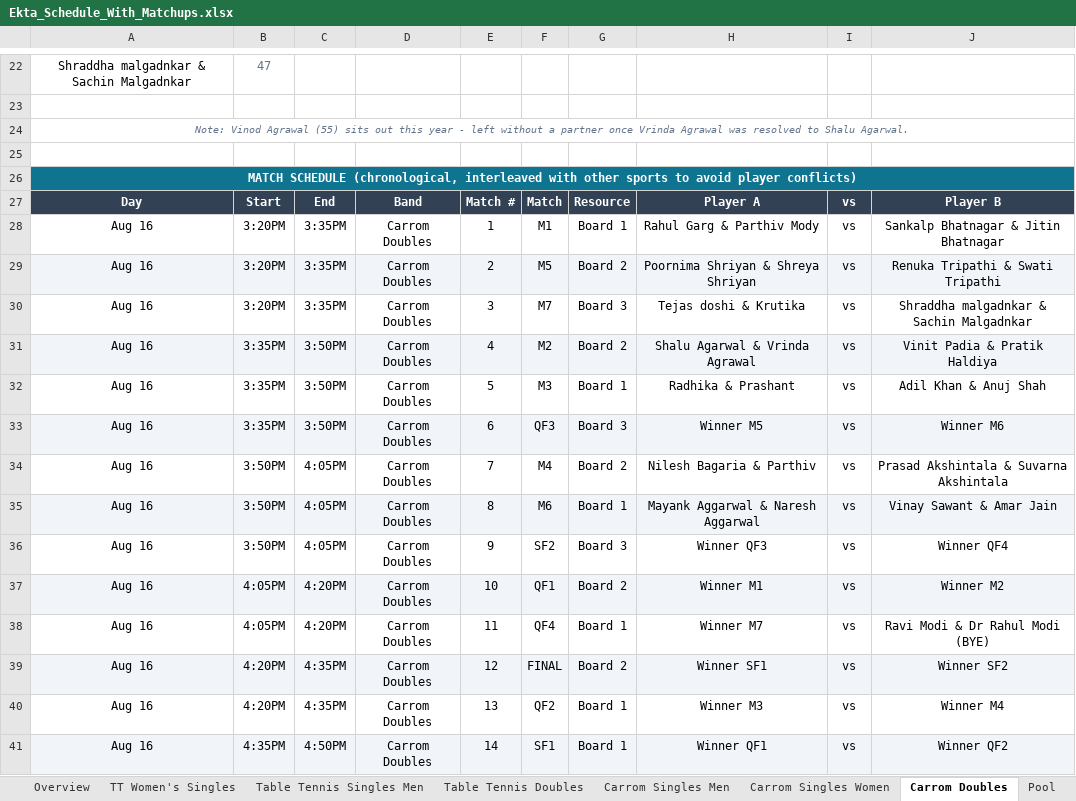
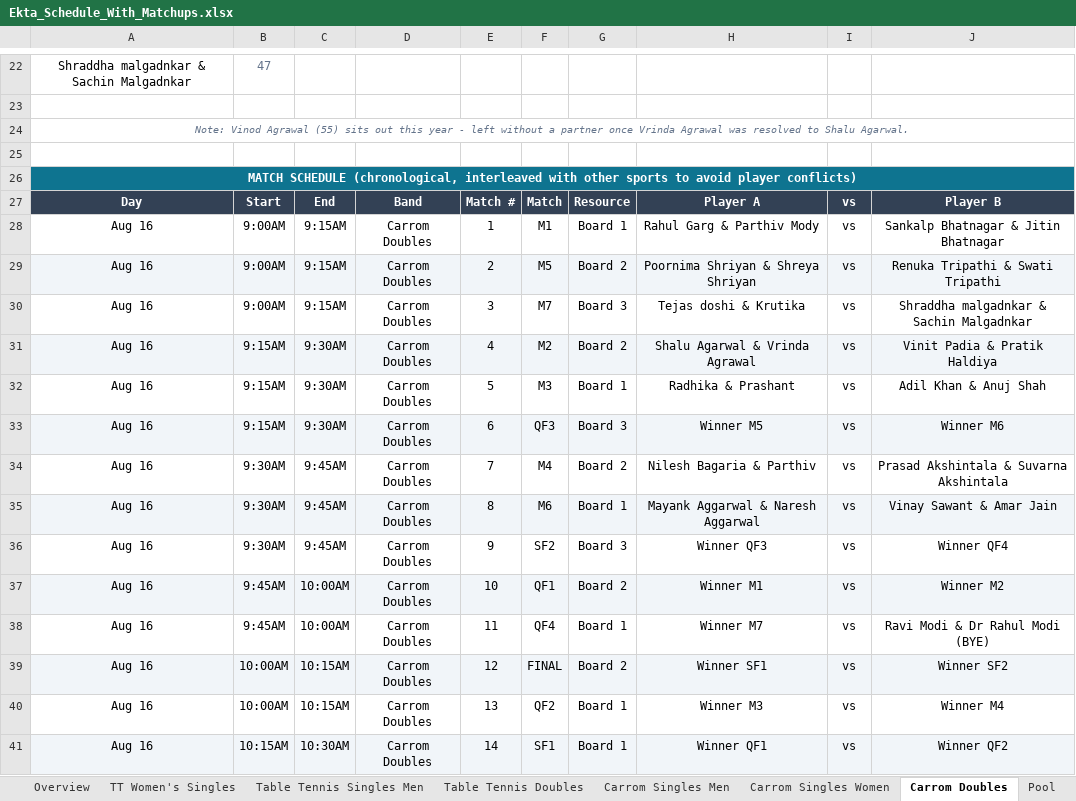
Before and after one commit to AnkitK1993/ekta-indoor-games, an Excel workbook: Ekta_Schedule_With_Matchups.xlsx, sheet Carrom Doubles, drawn as a sheet; only a part is shown, gaps mark what is left out; values as stored, in another font and other column widths than the file's, no borders; the diff names each change by its address in the sheet, - before the commit and + after, or states it on an @@ line.

```diff
--- a/Ekta_Schedule_With_Matchups.xlsx (sheet Carrom Doubles)
+++ b/Ekta_Schedule_With_Matchups.xlsx (sheet Carrom Doubles)
-B28:B30: 3:20PM
+B28:B30: 9:00AM
-C28:C30: 3:35PM
+C28:C30: 9:15AM
-B31:B33: 3:35PM
+B31:B33: 9:15AM
-C31:C33: 3:50PM
+C31:C33: 9:30AM
-B34:B36: 3:50PM
+B34:B36: 9:30AM
-C34:C36: 4:05PM
+C34:C36: 9:45AM
-B37:B38: 4:05PM
+B37:B38: 9:45AM
-C37:C38: 4:20PM
+C37:C38: 10:00AM
-B39:B40: 4:20PM
+B39:B40: 10:00AM
-C39:C40: 4:35PM
+C39:C40: 10:15AM
-B41: 4:35PM
+B41: 10:15AM
-C41: 4:50PM
+C41: 10:30AM
```
Also changed, not shown: sheet Overview, sheet Table Tennis Doubles, 2 other files.
